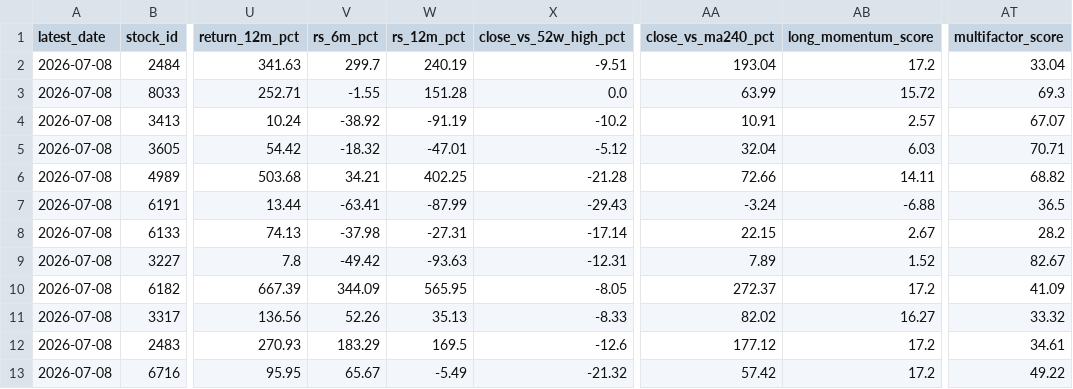
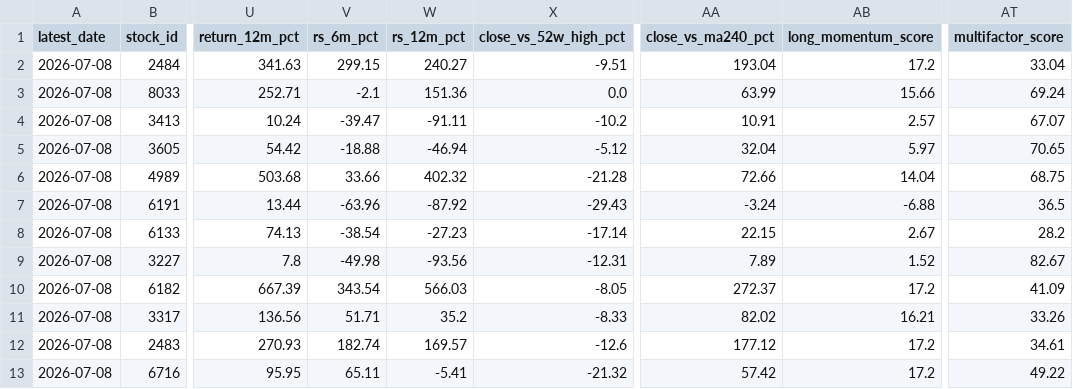
Before and after one commit to wenyen-hsu/stock, a CSV file: reports/ranking_big_holder_increase_20d.csv, drawn as a sheet; only a part is shown, gaps mark what is left out; the diff covers the shown part only; the diff names each change by its address in the sheet, - before the commit and + after, or states it on an @@ line.

```diff
--- a/reports/ranking_big_holder_increase_20d.csv
+++ b/reports/ranking_big_holder_increase_20d.csv
-V2 (rs_6m_pct): 299.7
+V2 (rs_6m_pct): 299.15
-W2 (rs_12m_pct): 240.19
+W2 (rs_12m_pct): 240.27
-V3 (rs_6m_pct): -1.55
+V3 (rs_6m_pct): -2.1
-W3 (rs_12m_pct): 151.28
+W3 (rs_12m_pct): 151.36
-AB3 (long_momentum_score): 15.72
+AB3 (long_momentum_score): 15.66
-AT3 (multifactor_score): 69.3
+AT3 (multifactor_score): 69.24
-V4 (rs_6m_pct): -38.92
+V4 (rs_6m_pct): -39.47
-W4 (rs_12m_pct): -91.19
+W4 (rs_12m_pct): -91.11
-V5 (rs_6m_pct): -18.32
+V5 (rs_6m_pct): -18.88
-W5 (rs_12m_pct): -47.01
+W5 (rs_12m_pct): -46.94
-AB5 (long_momentum_score): 6.03
+AB5 (long_momentum_score): 5.97
-AT5 (multifactor_score): 70.71
+AT5 (multifactor_score): 70.65
-V6 (rs_6m_pct): 34.21
+V6 (rs_6m_pct): 33.66
-W6 (rs_12m_pct): 402.25
+W6 (rs_12m_pct): 402.32
-AB6 (long_momentum_score): 14.11
+AB6 (long_momentum_score): 14.04
-AT6 (multifactor_score): 68.82
+AT6 (multifactor_score): 68.75
-V7 (rs_6m_pct): -63.41
+V7 (rs_6m_pct): -63.96
-W7 (rs_12m_pct): -87.99
+W7 (rs_12m_pct): -87.92
-V8 (rs_6m_pct): -37.98
+V8 (rs_6m_pct): -38.54
-W8 (rs_12m_pct): -27.31
+W8 (rs_12m_pct): -27.23
-V9 (rs_6m_pct): -49.42
+V9 (rs_6m_pct): -49.98
-W9 (rs_12m_pct): -93.63
+W9 (rs_12m_pct): -93.56
-V10 (rs_6m_pct): 344.09
+V10 (rs_6m_pct): 343.54
-W10 (rs_12m_pct): 565.95
+W10 (rs_12m_pct): 566.03
-V11 (rs_6m_pct): 52.26
+V11 (rs_6m_pct): 51.71
-W11 (rs_12m_pct): 35.13
+W11 (rs_12m_pct): 35.2
-AB11 (long_momentum_score): 16.27
+AB11 (long_momentum_score): 16.21
-AT11 (multifactor_score): 33.32
+AT11 (multifactor_score): 33.26
-V12 (rs_6m_pct): 183.29
+V12 (rs_6m_pct): 182.74
-W12 (rs_12m_pct): 169.5
+W12 (rs_12m_pct): 169.57
-V13 (rs_6m_pct): 65.67
+V13 (rs_6m_pct): 65.11
-W13 (rs_12m_pct): -5.49
+W13 (rs_12m_pct): -5.41
```
Also changed, not shown: 104 edited cells elsewhere in this file, reports/ranking_revenue_volume_breakout_20d.csv, reports/ranking_revenue_volume_breakout_5d.csv, 41 other files.
